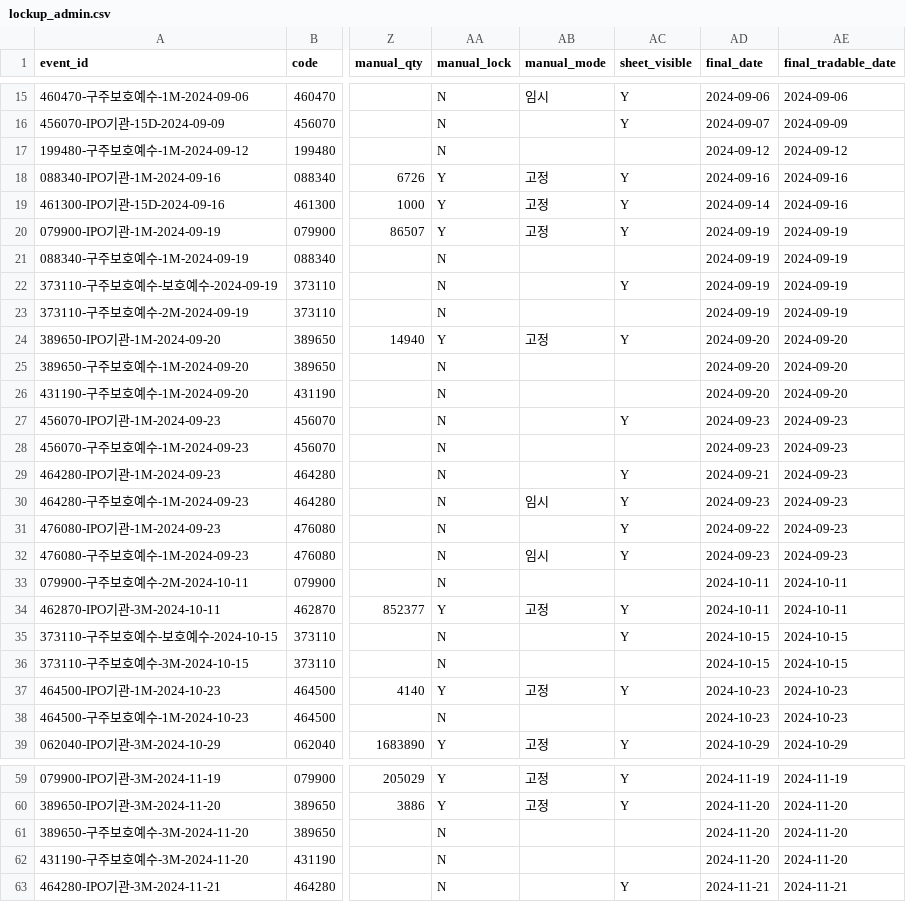
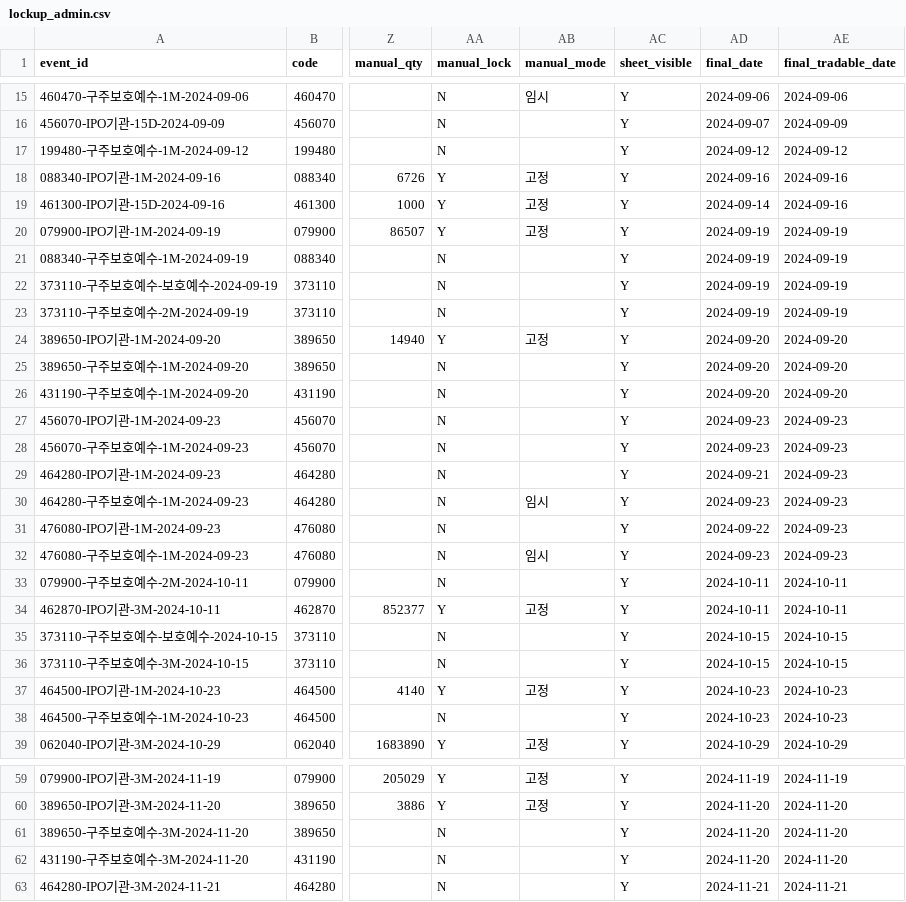
Before and after one commit to wjdwngkdsla-debug/invest-insight, a CSV file: data/lockup_admin.csv, drawn as a sheet; only a part is shown, gaps mark what is left out; the diff covers the shown part only; the diff names each change by its address in the sheet, - before the commit and + after, or states it on an @@ line.

```diff
--- a/data/lockup_admin.csv
+++ b/data/lockup_admin.csv
-AC17 (sheet_visible): (empty)
+AC17 (sheet_visible): Y
-AC21 (sheet_visible): (empty)
+AC21 (sheet_visible): Y
-AC23 (sheet_visible): (empty)
+AC23 (sheet_visible): Y
-AC25:AC26 (sheet_visible): (empty)
+AC25:AC26 (sheet_visible): Y
-AC28 (sheet_visible): (empty)
+AC28 (sheet_visible): Y
-AC33 (sheet_visible): (empty)
+AC33 (sheet_visible): Y
-AC36 (sheet_visible): (empty)
+AC36 (sheet_visible): Y
-AC38 (sheet_visible): (empty)
+AC38 (sheet_visible): Y
-AC61:AC62 (sheet_visible): (empty)
+AC61:AC62 (sheet_visible): Y
```
Also changed, not shown: 98 edited cells elsewhere in this file, 2 other files.
